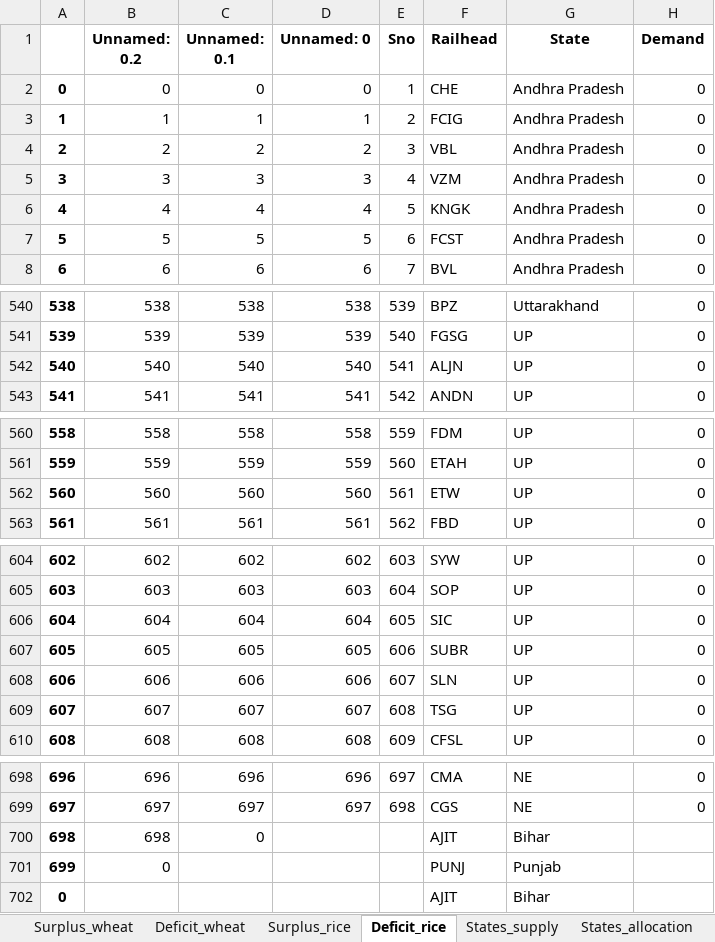
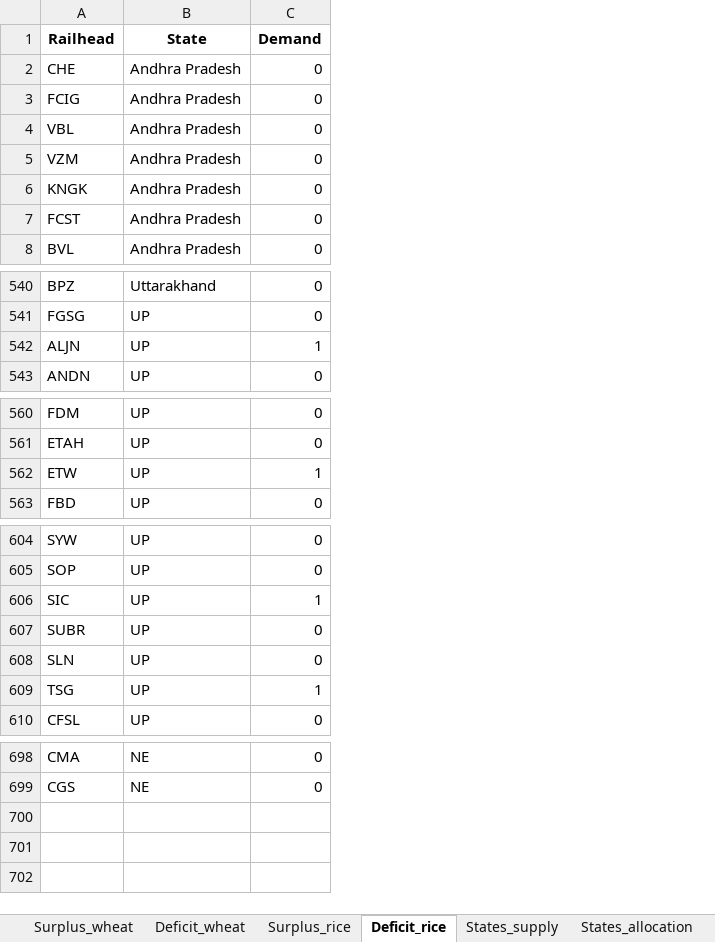
Before and after one commit to Saurabh-Gawande/fcitool, an Excel workbook: Input/Daily_Template_Scene2.xlsx, sheet Deficit_rice, drawn as a sheet; only a part is shown, gaps mark what is left out; values as stored, in another font and other column widths than the file's, no borders; removed rows and columns are numbered as before the commit, all else as after; the diff covers the shown part only; the diff names each change by its address in the sheet, - before the commit and + after, or states it on an @@ line.

```diff
--- a/Input/Daily_Template_Scene2.xlsx (sheet Deficit_rice)
+++ b/Input/Daily_Template_Scene2.xlsx (sheet Deficit_rice)
-column A, rows 2-8: 0 | 1 | 2 | 3 | 4 | 5 | 6; rows 540-543: 538 | 539 | 540 | 541; rows 560-563: 558 | 559 | 560 | 561; rows 604-610: 602 | 603 | 604 | 605 | 606 | 607 | 608; rows 698-699: 696 | 697
-column B (Unnamed: 0.2), rows 2-8: 0 | 1 | 2 | 3 | 4 | 5 | 6; rows 540-543: 538 | 539 | 540 | 541; rows 560-563: 558 | 559 | 560 | 561; rows 604-610: 602 | 603 | 604 | 605 | 606 | 607 | 608; rows 698-699: 696 | 697
-column C (Unnamed: 0.1), rows 2-8: 0 | 1 | 2 | 3 | 4 | 5 | 6; rows 540-543: 538 | 539 | 540 | 541; rows 560-563: 558 | 559 | 560 | 561; rows 604-610: 602 | 603 | 604 | 605 | 606 | 607 | 608; rows 698-699: 696 | 697
-column D (Unnamed: 0), rows 2-8: 0 | 1 | 2 | 3 | 4 | 5 | 6; rows 540-543: 538 | 539 | 540 | 541; rows 560-563: 558 | 559 | 560 | 561; rows 604-610: 602 | 603 | 604 | 605 | 606 | 607 | 608; rows 698-699: 696 | 697
-column E (Sno), rows 2-8: 1 | 2 | 3 | 4 | 5 | 6 | 7; rows 540-543: 539 | 540 | 541 | 542; rows 560-563: 559 | 560 | 561 | 562; rows 604-610: 603 | 604 | 605 | 606 | 607 | 608 | 609; rows 698-699: 697 | 698
-C542 (Demand): 0
+C542 (Demand): 1
-C562 (Demand): 0
+C562 (Demand): 1
-C606 (Demand): 0
+C606 (Demand): 1
-C609 (Demand): 0
+C609 (Demand): 1
-row 700: 698 | 698 | 0 |  |  | AJIT | Bihar
-row 701: 699 | 0 |  |  |  | PUNJ | Punjab
-row 702: 0 |  |  |  |  | AJIT | Bihar
```
Also changed, not shown: 1 edited cell elsewhere in this sheet, sheet Deficit_wheat, sheet Surplus_rice, sheet Surplus_wheat, Frontend/public/data/Updated_railhead_list.xlsx, Input/Daily_Template_Scene1.xlsx, 3 other files.
